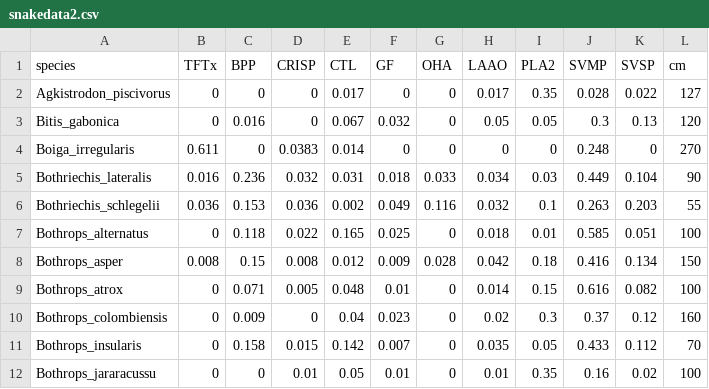
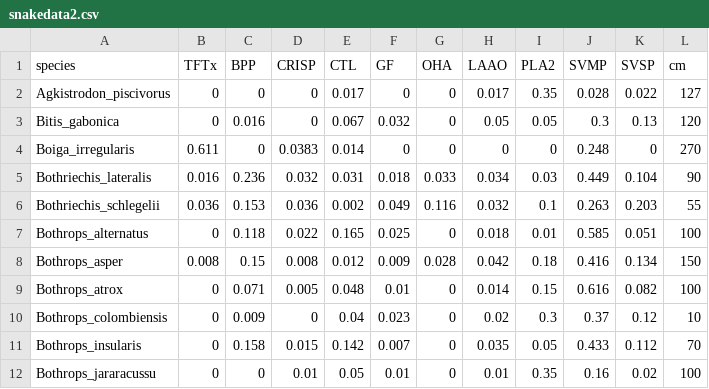
Before and after one commit to agneeshbarua/VC-Project, a CSV file: Data/snakedata2.csv, drawn as a sheet; only a part is shown.

Commit message:
Added size of B.jaraca, insularis, columbiensis

```diff
--- a/Data/snakedata2.csv
+++ b/Data/snakedata2.csv
@@ -9,3 +9,3 @@ Bothrops_asper,0.008,0.15,0.008,0.012,0.009,0.028,0.042,0.18,0.416,0.134,150
 Bothrops_atrox,0,0.071,0.005,0.048,0.01,0,0.014,0.15,0.616,0.082,100
-Bothrops_colombiensis,0,0.009,0,0.04,0.023,0,0.02,0.3,0.37,0.12,160
+Bothrops_colombiensis,0,0.009,0,0.04,0.023,0,0.02,0.3,0.37,0.12,10
 Bothrops_insularis,0,0.158,0.015,0.142,0.007,0,0.035,0.05,0.433,0.112,70
```
